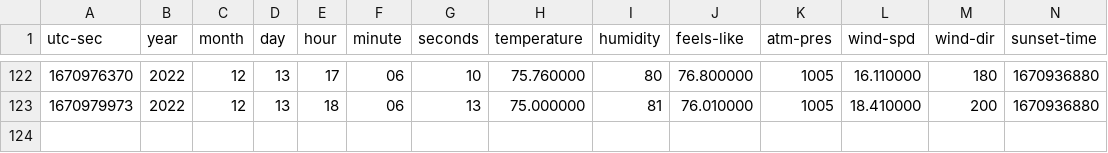
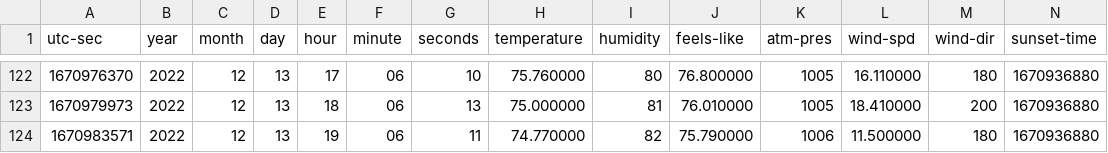
Before and after one commit to shawnadams333/weather-data, a CSV file: interstates/i10/Houston.csv, drawn as a sheet; only a part is shown, gaps mark what is left out; rows hold the shown columns only; the diff names each change by its address in the sheet, - before the commit and + after, or states it on an @@ line.

```diff
--- a/interstates/i10/Houston.csv
+++ b/interstates/i10/Houston.csv
+row 124: 1670983571 | 2022 | 12 | 13 | 19 | 06 | 11 | 74.770000 | 82 | 75.790000 | 1006 | 11.500000 | 180 | 1670936880
```
Also changed, not shown: interstates/i10/Baton-Rouge.csv, interstates/i10/Beaumont.csv, 26 other files.
